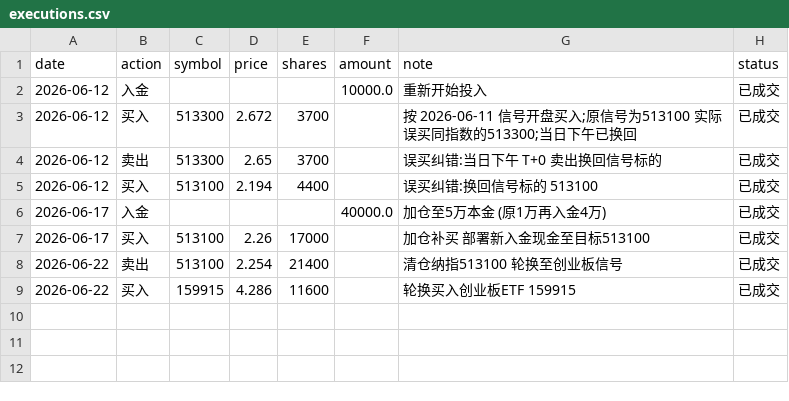
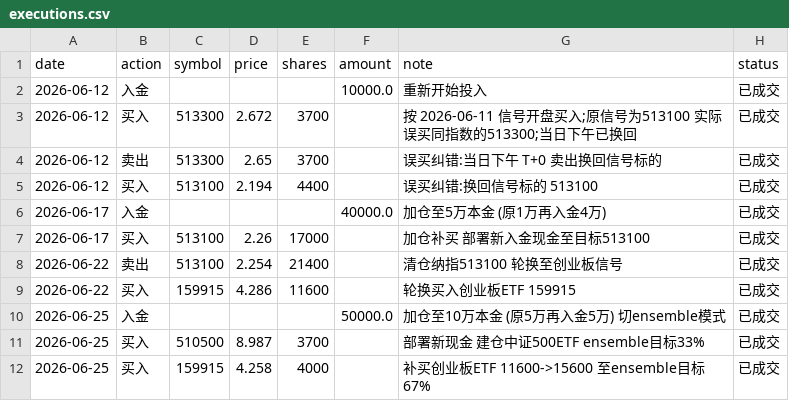
Before and after one commit to AbacusFlow/quant, a CSV file: output/executions.csv, drawn as a sheet; the diff names each change by its address in the sheet, - before the commit and + after, or states it on an @@ line.

Commit message:
加仓至10万本金,切 ensemble 模式
入金5万(5万->10万),部署新现金:买入 510500 中证500ETF 3700@8.987、
补买 159915 创业板ETF 4000@4.258(11600->15600),命中 ensemble 目标 67/33。
signal_log 记录 ensemble 67/33 完成 single->ensemble 过渡。
repo Variables: SIGNAL_MODE=ensemble, SIGNAL_CAPITAL=100000。

```diff
--- a/output/executions.csv
+++ b/output/executions.csv
+row 10: 2026-06-25 | 入金 |  |  |  | 50000.0 | 加仓至10万本金 (原5万再入金5万) 切ensemble模式 | 已成交
+row 11: 2026-06-25 | 买入 | 510500 | 8.987 | 3700 |  | 部署新现金 建仓中证500ETF ensemble目标33% | 已成交
+row 12: 2026-06-25 | 买入 | 159915 | 4.258 | 4000 |  | 补买创业板ETF 11600->15600 至ensemble目标67% | 已成交
```
Also changed, not shown: output/signal_log.csv.
